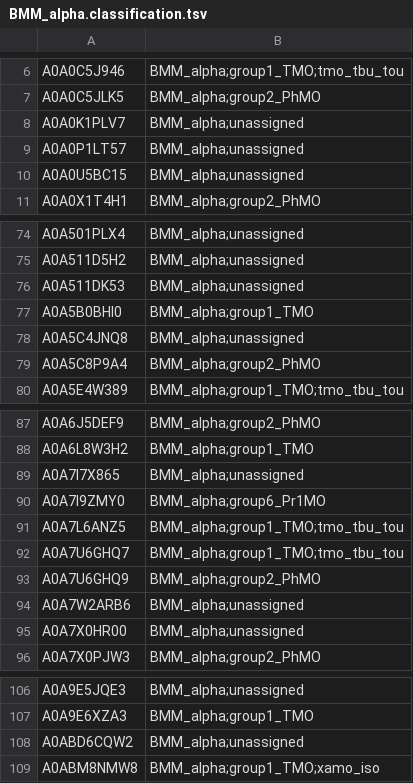
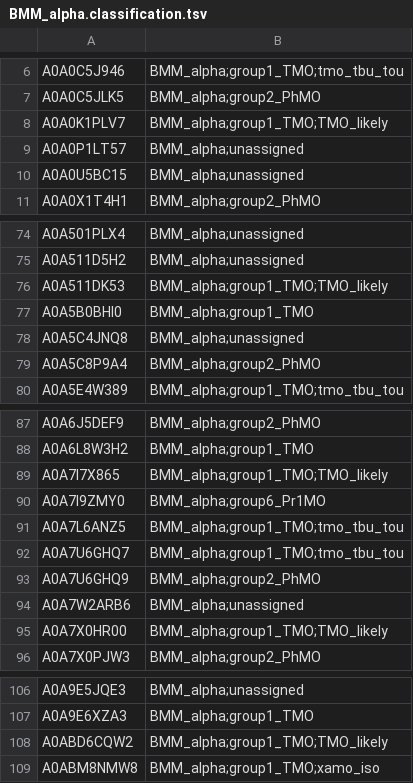
Before and after one commit to LNUc-EEMiS/reference_phylogenies, a TSV file: BMM_alpha.classification.tsv, drawn as a sheet; only a part is shown, gaps mark what is left out; the diff covers the shown part only.

```diff
--- a/BMM_alpha.classification.tsv
+++ b/BMM_alpha.classification.tsv
@@ -7,3 +7,3 @@ A0A0C5J946	BMM_alpha;group1_TMO;tmo_tbu_tou
 A0A0C5JLK5	BMM_alpha;group2_PhMO
-A0A0K1PLV7	BMM_alpha;unassigned
+A0A0K1PLV7	BMM_alpha;group1_TMO;TMO_likely
 A0A0P1LT57	BMM_alpha;unassigned
@@ -75,3 +75,3 @@ A0A501PLX4	BMM_alpha;unassigned
 A0A511D5H2	BMM_alpha;unassigned
-A0A511DK53	BMM_alpha;unassigned
+A0A511DK53	BMM_alpha;group1_TMO;TMO_likely
 A0A5B0BHI0	BMM_alpha;group1_TMO
@@ -88,3 +88,3 @@ A0A6J5DEF9	BMM_alpha;group2_PhMO
 A0A6L8W3H2	BMM_alpha;group1_TMO
-A0A7I7X865	BMM_alpha;unassigned
+A0A7I7X865	BMM_alpha;group1_TMO;TMO_likely
 A0A7I9ZMY0	BMM_alpha;group6_Pr1MO
@@ -94,3 +94,3 @@ A0A7U6GHQ9	BMM_alpha;group2_PhMO
 A0A7W2ARB6	BMM_alpha;unassigned
-A0A7X0HR00	BMM_alpha;unassigned
+A0A7X0HR00	BMM_alpha;group1_TMO;TMO_likely
 A0A7X0PJW3	BMM_alpha;group2_PhMO
@@ -107,3 +107,3 @@ A0A9E5JQE3	BMM_alpha;unassigned
 A0A9E6XZA3	BMM_alpha;group1_TMO
-A0ABD6CQW2	BMM_alpha;unassigned
+A0ABD6CQW2	BMM_alpha;group1_TMO;TMO_likely
 A0ABM8NMW8	BMM_alpha;group1_TMO;xamo_iso
```
Also changed, not shown: 3 edited cells elsewhere in this file, 2 other files.
